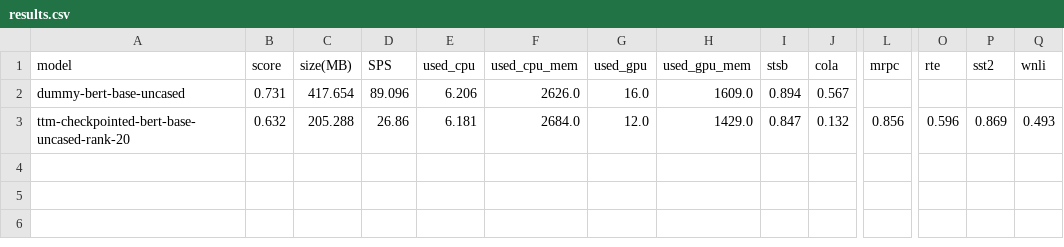
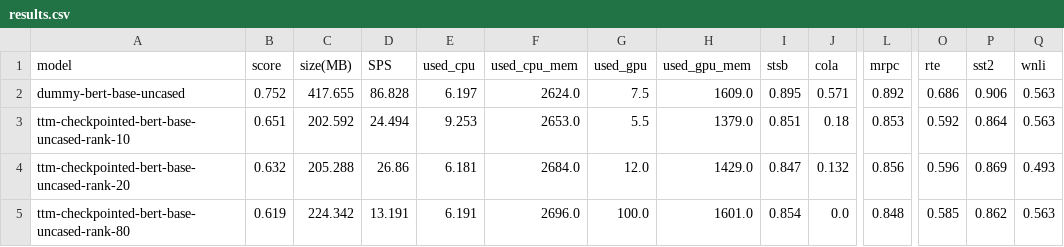
Before and after one commit to s-nlp/compression, a CSV file: results.csv, drawn as a sheet; only a part is shown, gaps mark what is left out; rows hold the shown columns only; the diff names each change by its address in the sheet, - before the commit and + after, or states it on an @@ line.

Commit message:
Results for TTm rank 10, 80

```diff
--- a/results.csv
+++ b/results.csv
-B2 (score): 0.731
+B2 (score): 0.752
-C2 (size(MB)): 417.654
+C2 (size(MB)): 417.655
-D2 (SPS): 89.096
+D2 (SPS): 86.828
-E2 (used_cpu): 6.206
+E2 (used_cpu): 6.197
-F2 (used_cpu_mem): 2626.0
+F2 (used_cpu_mem): 2624.0
-G2 (used_gpu): 16.0
+G2 (used_gpu): 7.5
-I2 (stsb): 0.894
+I2 (stsb): 0.895
-J2 (cola): 0.567
+J2 (cola): 0.571
-L2 (mrpc): (empty)
+L2 (mrpc): 0.892
-O2 (rte): (empty)
+O2 (rte): 0.686
-P2 (sst2): (empty)
+P2 (sst2): 0.906
-Q2 (wnli): (empty)
+Q2 (wnli): 0.563
+row 3: ttm-checkpointed-bert-base-uncased-rank-10 | 0.651 | 202.592 | 24.494 | 9.253 | 2653.0 | 5.5 | 1379.0 | 0.851 | 0.18 | 0.853 | 0.592 | 0.864 | 0.563
+row 5: ttm-checkpointed-bert-base-uncased-rank-80 | 0.619 | 224.342 | 13.191 | 6.191 | 2696.0 | 100.0 | 1601.0 | 0.854 | 0.0 | 0.848 | 0.585 | 0.862 | 0.563
```
